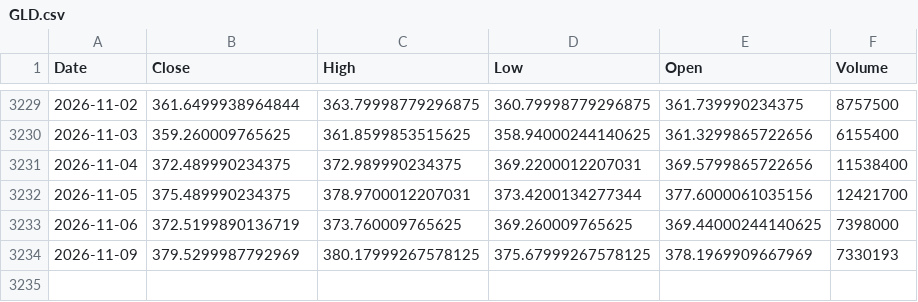
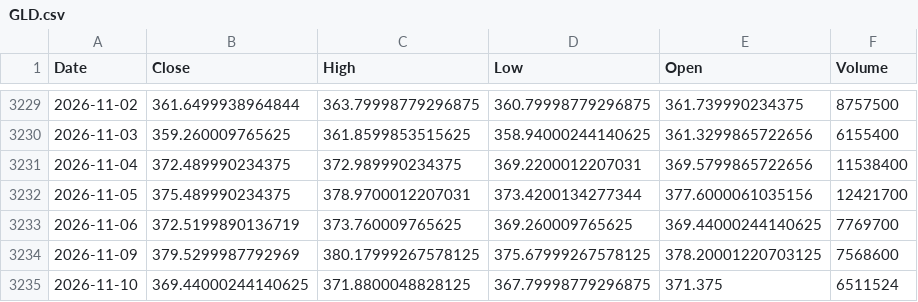
Before and after one commit to kittycapital/btc-asset-correlation, a CSV file: data/GLD.csv, drawn as a sheet; only a part is shown, gaps mark what is left out.

```diff
--- a/data/GLD.csv
+++ b/data/GLD.csv
@@ -3232,3 +3232,4 @@ Date,Close,High,Low,Open,Volume
 2026-11-05,375.489990234375,378.9700012207031,373.4200134277344,377.6000061035156,12421700
-2026-11-06,372.5199890136719,373.760009765625,369.260009765625,369.44000244140625,7398000
-2026-11-09,379.5299987792969,380.17999267578125,375.67999267578125,378.1969909667969,7330193
+2026-11-06,372.5199890136719,373.760009765625,369.260009765625,369.44000244140625,7769700
+2026-11-09,379.5299987792969,380.17999267578125,375.67999267578125,378.20001220703125,7568600
+2026-11-10,369.44000244140625,371.8800048828125,367.79998779296875,371.375,6511524
```
Also changed, not shown: data/BTC.csv, data/DXY.csv, 4 other files.
